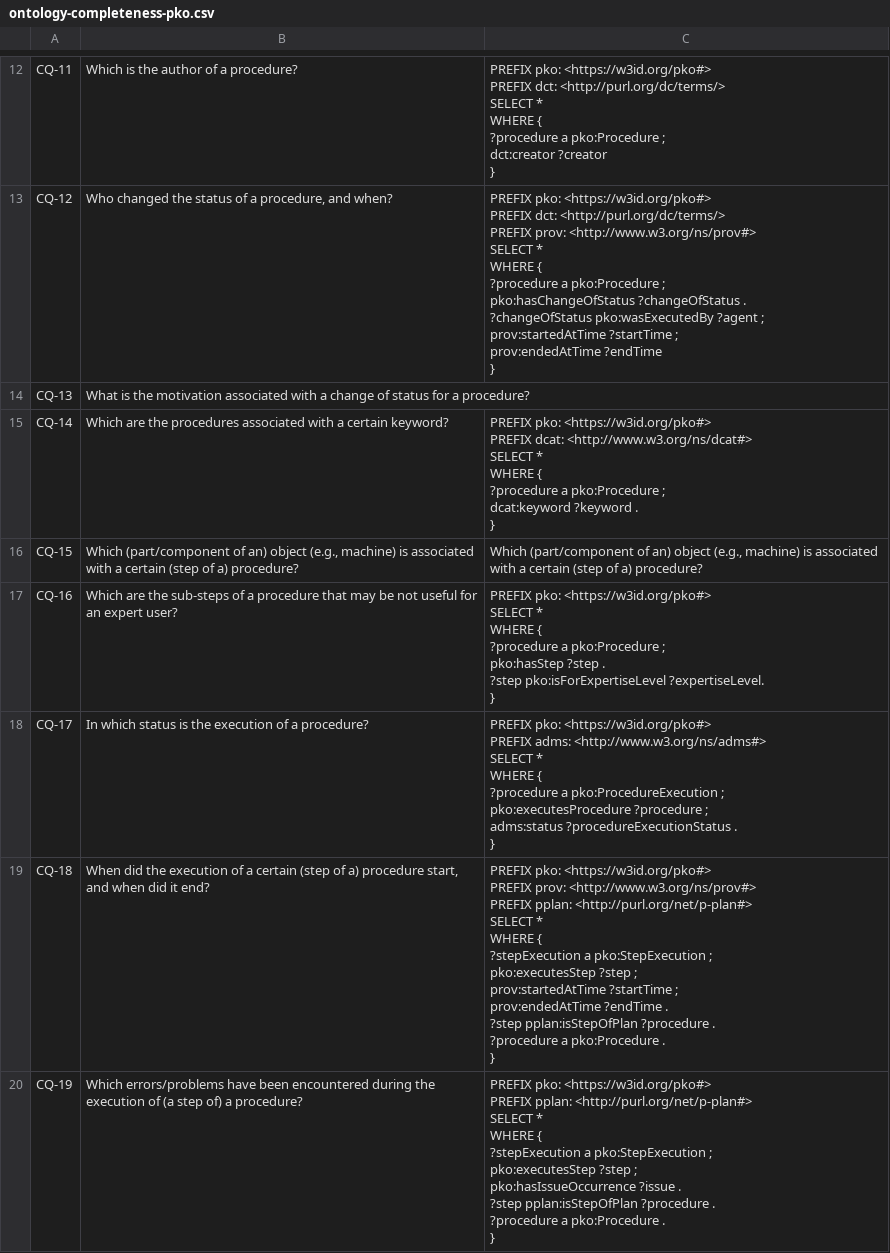
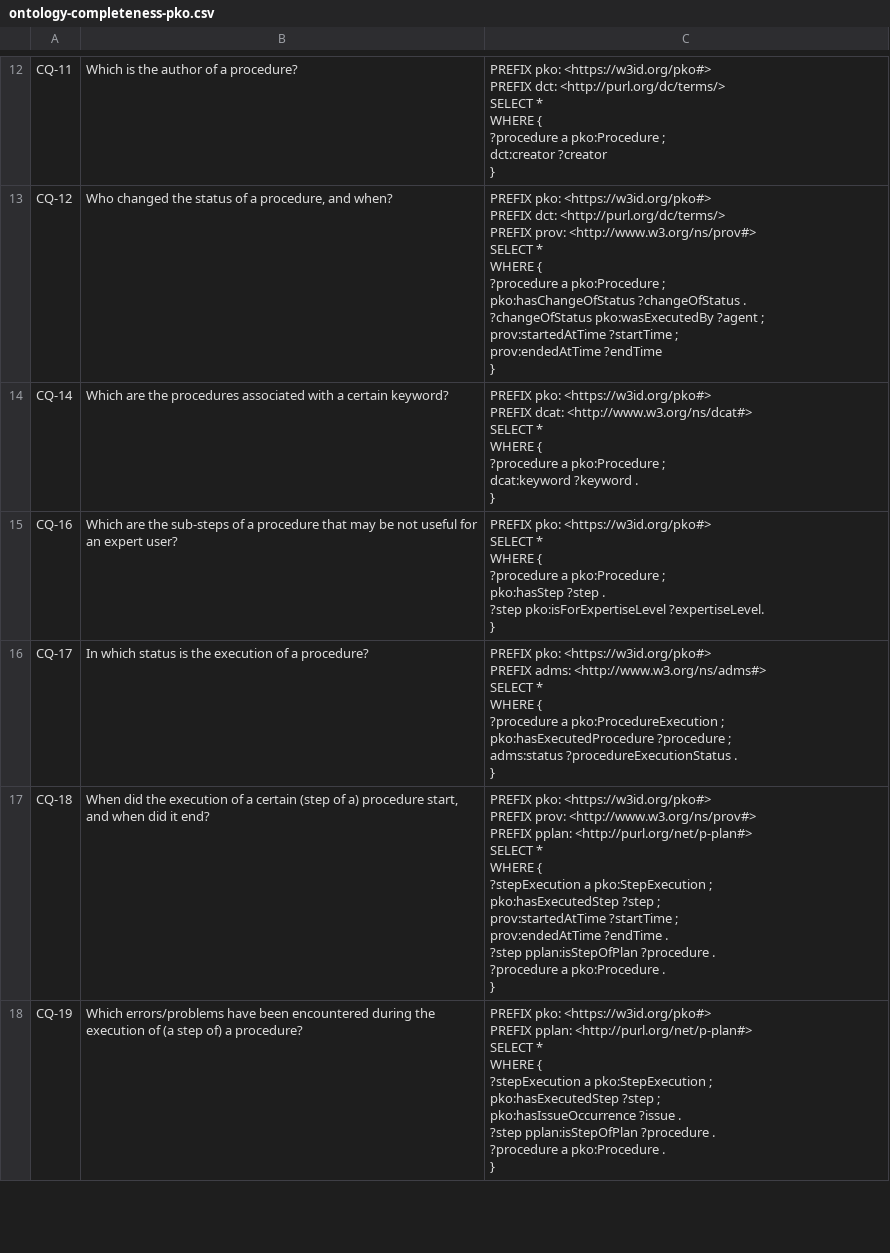
Before and after one commit to perks-project/pk-ontology, a CSV file: evaluation/2.0.0/ontology-completeness-pko.csv, drawn as a sheet; only a part is shown, gaps mark what is left out; the diff covers the shown part only.

Commit message:
Update ontology-completeness-pko.csv

```diff
--- a/evaluation/2.0.0/ontology-completeness-pko.csv
+++ b/evaluation/2.0.0/ontology-completeness-pko.csv
@@ -149,3 +149,2 @@ prov:endedAtTime ?endTime
 }  "
-CQ-13,What is the motivation associated with a change of status for a procedure?,
 CQ-14,Which are the procedures associated with a certain keyword?,"PREFIX pko: <https://w3id.org/pko#>
@@ -158,3 +157,2 @@ dcat:keyword ?keyword .
 }  "
-CQ-15,"Which (part/component of an) object (e.g., machine) is associated with a certain (step of a) procedure?","Which (part/component of an) object (e.g., machine) is associated with a certain (step of a) procedure?"
 CQ-16,Which are the sub-steps of a procedure that may be not useful for an expert user?,"PREFIX pko: <https://w3id.org/pko#>
@@ -167,34 +165,34 @@ pko:hasStep ?step .
 }"
-CQ-17,In which status is the execution of a procedure?,"PREFIX pko: <https://w3id.org/pko#>
-PREFIX adms: <http://www.w3.org/ns/adms#>
-
-SELECT *
-WHERE {
-?procedure a pko:ProcedureExecution ;
-pko:executesProcedure ?procedure ;
-adms:status ?procedureExecutionStatus .
-}"
-CQ-18,"When did the execution of a certain (step of a) procedure start, and when did it end? ","PREFIX pko: <https://w3id.org/pko#>
-PREFIX prov: <http://www.w3.org/ns/prov#>
-PREFIX pplan: <http://purl.org/net/p-plan#>
-
-SELECT *
-WHERE {
-?stepExecution a pko:StepExecution ;
-pko:executesStep ?step ;
-prov:startedAtTime ?startTime ;
-prov:endedAtTime ?endTime .
-?step pplan:isStepOfPlan ?procedure .
-?procedure a pko:Procedure .
-}"
-CQ-19,Which errors/problems have been encountered during the execution of (a step of) a procedure?,"PREFIX pko: <https://w3id.org/pko#>
-PREFIX pplan: <http://purl.org/net/p-plan#>
-
-SELECT *
-WHERE {
-?stepExecution a pko:StepExecution ;
-pko:executesStep ?step ;
-pko:hasIssueOccurrence ?issue .
-?step pplan:isStepOfPlan ?procedure .
-?procedure a pko:Procedure .
-}"
+CQ-17,In which status is the execution of a procedure?,"PREFIX pko: <https://w3id.org/pko#>
+PREFIX adms: <http://www.w3.org/ns/adms#>
+
+SELECT *
+WHERE {
+?procedure a pko:ProcedureExecution ;
+pko:hasExecutedProcedure ?procedure ;
+adms:status ?procedureExecutionStatus .
+}"
+CQ-18,"When did the execution of a certain (step of a) procedure start, and when did it end? ","PREFIX pko: <https://w3id.org/pko#>
+PREFIX prov: <http://www.w3.org/ns/prov#>
+PREFIX pplan: <http://purl.org/net/p-plan#>
+
+SELECT *
+WHERE {
+?stepExecution a pko:StepExecution ;
+pko:hasExecutedStep ?step ;
+prov:startedAtTime ?startTime ;
+prov:endedAtTime ?endTime .
+?step pplan:isStepOfPlan ?procedure .
+?procedure a pko:Procedure .
+}"
+CQ-19,Which errors/problems have been encountered during the execution of (a step of) a procedure?,"PREFIX pko: <https://w3id.org/pko#>
+PREFIX pplan: <http://purl.org/net/p-plan#>
+
+SELECT *
+WHERE {
+?stepExecution a pko:StepExecution ;
+pko:hasExecutedStep ?step ;
+pko:hasIssueOccurrence ?issue .
+?step pplan:isStepOfPlan ?procedure .
+?procedure a pko:Procedure .
+}"
```
Also changed, not shown: 7 removed rows and 10 edited cells elsewhere in this file.
